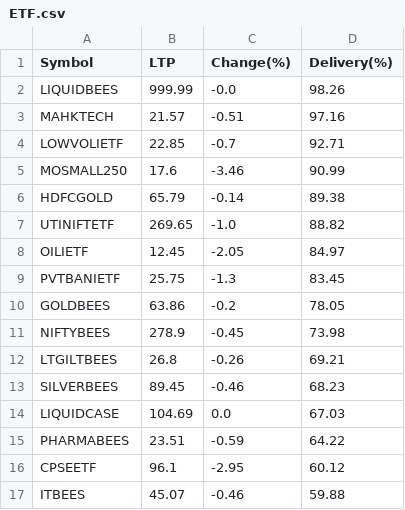
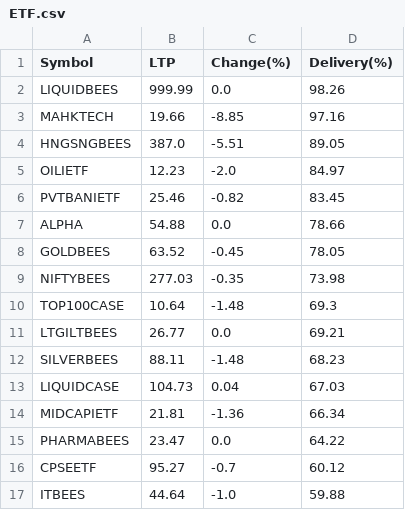
Before and after one commit to P0W/nse_indices, a CSV file: data/delivery_top_25/ETF.csv, drawn as a sheet; only a part is shown; the diff covers the shown part only.

```diff
--- a/data/delivery_top_25/ETF.csv
+++ b/data/delivery_top_25/ETF.csv
@@ -1,17 +1,17 @@
 Symbol,LTP,Change(%),Delivery(%)
-LIQUIDBEES,999.99,-0.0,98.26
-MAHKTECH,21.57,-0.51,97.16
-LOWVOLIETF,22.85,-0.7,92.71
-MOSMALL250,17.6,-3.46,90.99
-HDFCGOLD,65.79,-0.14,89.38
-UTINIFTETF,269.65,-1.0,88.82
-OILIETF,12.45,-2.05,84.97
-PVTBANIETF,25.75,-1.3,83.45
-GOLDBEES,63.86,-0.2,78.05
-NIFTYBEES,278.9,-0.45,73.98
-LTGILTBEES,26.8,-0.26,69.21
-SILVERBEES,89.45,-0.46,68.23
-LIQUIDCASE,104.69,0.0,67.03
-PHARMABEES,23.51,-0.59,64.22
-CPSEETF,96.1,-2.95,60.12
-ITBEES,45.07,-0.46,59.88
+LIQUIDBEES,999.99,0.0,98.26
+MAHKTECH,19.66,-8.85,97.16
+HNGSNGBEES,387.0,-5.51,89.05
+OILIETF,12.23,-2.0,84.97
+PVTBANIETF,25.46,-0.82,83.45
+ALPHA,54.88,0.0,78.66
+GOLDBEES,63.52,-0.45,78.05
+NIFTYBEES,277.03,-0.35,73.98
+TOP100CASE,10.64,-1.48,69.3
+LTGILTBEES,26.77,0.0,69.21
+SILVERBEES,88.11,-1.48,68.23
+LIQUIDCASE,104.73,0.04,67.03
+MIDCAPIETF,21.81,-1.36,66.34
+PHARMABEES,23.47,0.0,64.22
+CPSEETF,95.27,-0.7,60.12
+ITBEES,44.64,-1.0,59.88
```
Also changed, not shown: 8 edited cells elsewhere in this file, data/delivery_top_25/NIFTY_200.csv, data/delivery_top_25/NIFTY_50.csv, 1 other file.
